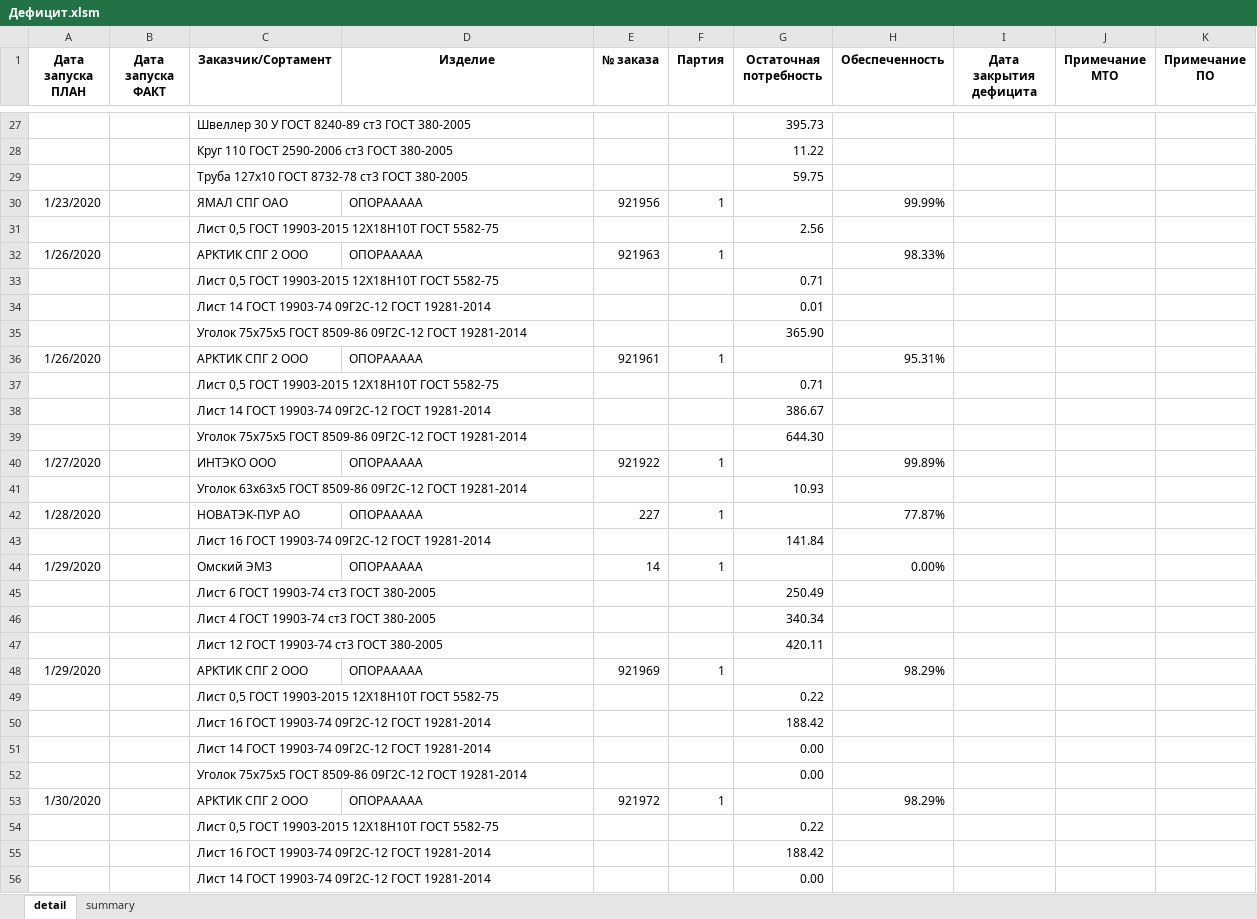
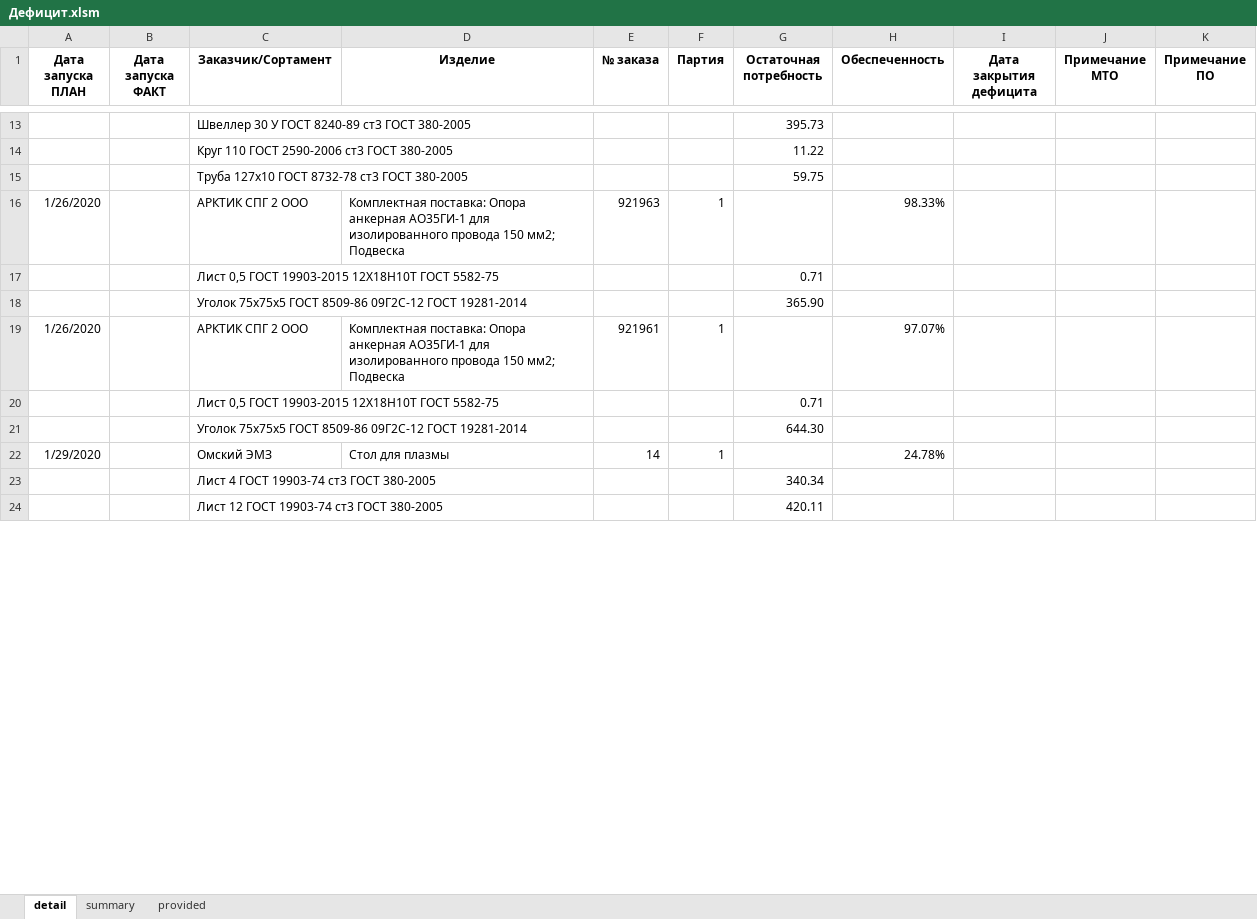
Before and after one commit to smolinilya01/calculation_metal, an Excel workbook: support_data/reports/Дефицит.xlsm, sheet detail, drawn as a sheet; only a part is shown, gaps mark what is left out; values as stored, in another font and other column widths than the file's, no borders; conditional formats not drawn; removed rows and columns are numbered as before the commit, all else as after; the diff covers the shown part only; the diff names each change by its address in the sheet, - before the commit and + after, or states it on an @@ line.

```diff
--- a/support_data/reports/Дефицит.xlsm (sheet detail)
+++ b/support_data/reports/Дефицит.xlsm (sheet detail)
+sheet tab: provided
-row 30: 1/23/2020 |  | ЯМАЛ СПГ ОАО | ОПОРААААА | 921956 | 1 |  | 99.99%
-row 31:  |  | Лист 0,5 ГОСТ 19903-2015 12Х18Н10Т ГОСТ 5582-75 |  |  |  | 2.56
-D16 (Изделие): ОПОРААААА
+D16 (Изделие): Комплектная поставка: Опора анкерная АО35ГИ-1 для изолированного провода 150 мм2; Подвеска
-row 34:  |  | Лист 14 ГОСТ 19903-74 09Г2С-12 ГОСТ 19281-2014 |  |  |  | 0.01
-D19 (Изделие): ОПОРААААА
+D19 (Изделие): Комплектная поставка: Опора анкерная АО35ГИ-1 для изолированного провода 150 мм2; Подвеска
-H19 (Обеспеченность): 95.31%
+H19 (Обеспеченность): 97.07%
-row 38:  |  | Лист 14 ГОСТ 19903-74 09Г2С-12 ГОСТ 19281-2014 |  |  |  | 386.67
-row 40: 1/27/2020 |  | ИНТЭКО ООО | ОПОРААААА | 921922 | 1 |  | 99.89%
-row 41:  |  | Уголок 63х63х5 ГОСТ 8509-86 09Г2С-12 ГОСТ 19281-2014 |  |  |  | 10.93
-row 42: 1/28/2020 |  | НОВАТЭК-ПУР АО | ОПОРААААА | 227 | 1 |  | 77.87%
-row 43:  |  | Лист 16 ГОСТ 19903-74 09Г2С-12 ГОСТ 19281-2014 |  |  |  | 141.84
-D22 (Изделие): ОПОРААААА
+D22 (Изделие): Стол для плазмы
-H22 (Обеспеченность): 0.00%
+H22 (Обеспеченность): 24.78%
-row 45:  |  | Лист 6 ГОСТ 19903-74 ст3 ГОСТ 380-2005 |  |  |  | 250.49
-row 48: 1/29/2020 |  | АРКТИК СПГ 2 ООО | ОПОРААААА | 921969 | 1 |  | 98.29%
-row 49:  |  | Лист 0,5 ГОСТ 19903-2015 12Х18Н10Т ГОСТ 5582-75 |  |  |  | 0.22
-row 50:  |  | Лист 16 ГОСТ 19903-74 09Г2С-12 ГОСТ 19281-2014 |  |  |  | 188.42
-row 51:  |  | Лист 14 ГОСТ 19903-74 09Г2С-12 ГОСТ 19281-2014 |  |  |  | 0.00
-row 52:  |  | Уголок 75х75х5 ГОСТ 8509-86 09Г2С-12 ГОСТ 19281-2014 |  |  |  | 0.00
-row 53: 1/30/2020 |  | АРКТИК СПГ 2 ООО | ОПОРААААА | 921972 | 1 |  | 98.29%
-row 54:  |  | Лист 0,5 ГОСТ 19903-2015 12Х18Н10Т ГОСТ 5582-75 |  |  |  | 0.22
-row 55:  |  | Лист 16 ГОСТ 19903-74 09Г2С-12 ГОСТ 19281-2014 |  |  |  | 188.42
-row 56:  |  | Лист 14 ГОСТ 19903-74 09Г2С-12 ГОСТ 19281-2014 |  |  |  | 0.00
```
Also changed, not shown: 44 added rows, 127 removed rows, 17 moved rows and 14 edited cells elsewhere in this sheet, sheet summary, support_data/outloads/dict_nom.xlsx, support_data/reports/Итоговая_потребность.xlsm, 13 other files.
